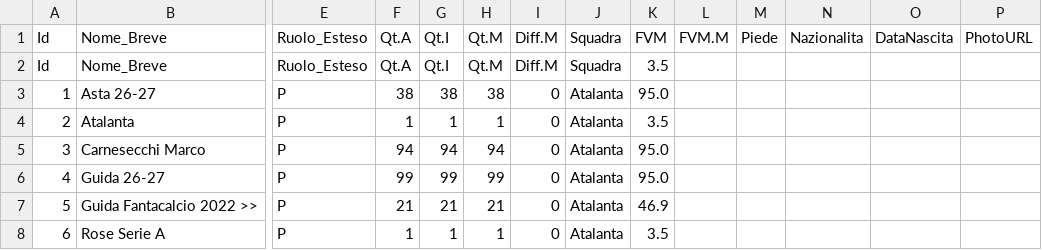
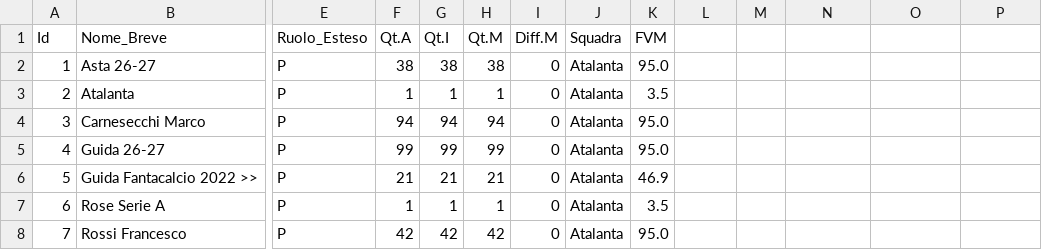
Before and after one commit to imwade021/fanta-master-ai, a CSV file: Lista_Finale_Master.csv, drawn as a sheet; only a part is shown, gaps mark what is left out; the shorter side is filled out with more unchanged rows; removed rows and columns are numbered as before the commit, all else as after; rows hold the shown columns only; the diff names each change by its address in the sheet, - before the commit and + after, or states it on an @@ line.

```diff
--- a/Lista_Finale_Master.csv
+++ b/Lista_Finale_Master.csv
-row 1: Id | Nome_Breve | Ruolo_Esteso | Qt.A | Qt.I | Qt.M | Diff.M | Squadra | FVM | FVM.M | Piede | Nazionalita | DataNascita | PhotoURL
-K1: 3.5
+K1: FVM
```
